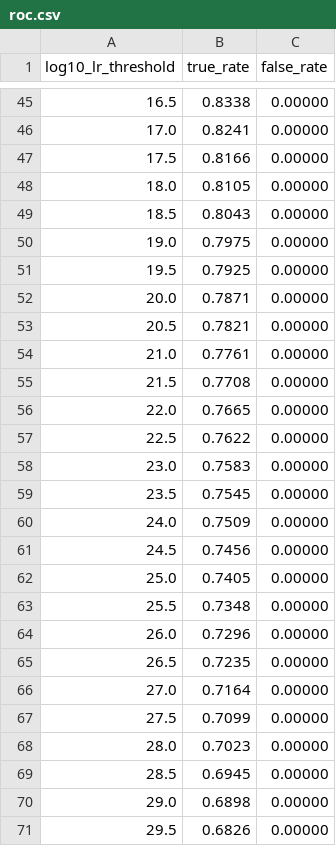
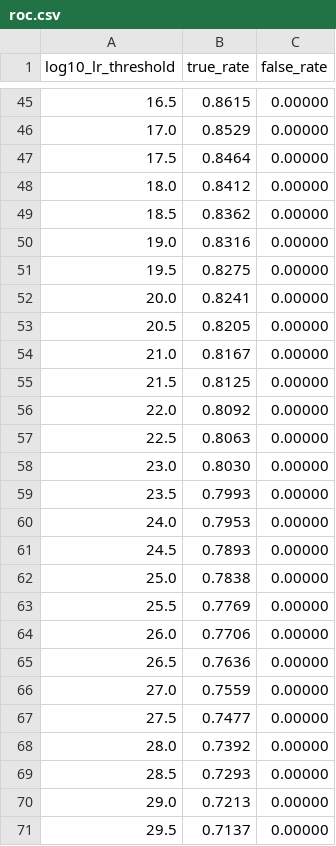
Before and after one commit to ayushmgarg/molehunt, a CSV file: docs/benchmark/roc.csv, drawn as a sheet; only a part is shown, gaps mark what is left out; the diff covers the shown part only.

```diff
--- a/docs/benchmark/roc.csv
+++ b/docs/benchmark/roc.csv
@@ -45,27 +45,27 @@ log10_lr_threshold,true_rate,false_rate
-16.5,0.8338,0.00000
-17.0,0.8241,0.00000
-17.5,0.8166,0.00000
-18.0,0.8105,0.00000
-18.5,0.8043,0.00000
-19.0,0.7975,0.00000
-19.5,0.7925,0.00000
-20.0,0.7871,0.00000
-20.5,0.7821,0.00000
-21.0,0.7761,0.00000
-21.5,0.7708,0.00000
-22.0,0.7665,0.00000
-22.5,0.7622,0.00000
-23.0,0.7583,0.00000
-23.5,0.7545,0.00000
-24.0,0.7509,0.00000
-24.5,0.7456,0.00000
-25.0,0.7405,0.00000
-25.5,0.7348,0.00000
-26.0,0.7296,0.00000
-26.5,0.7235,0.00000
-27.0,0.7164,0.00000
-27.5,0.7099,0.00000
-28.0,0.7023,0.00000
-28.5,0.6945,0.00000
-29.0,0.6898,0.00000
-29.5,0.6826,0.00000
+16.5,0.8615,0.00000
+17.0,0.8529,0.00000
+17.5,0.8464,0.00000
+18.0,0.8412,0.00000
+18.5,0.8362,0.00000
+19.0,0.8316,0.00000
+19.5,0.8275,0.00000
+20.0,0.8241,0.00000
+20.5,0.8205,0.00000
+21.0,0.8167,0.00000
+21.5,0.8125,0.00000
+22.0,0.8092,0.00000
+22.5,0.8063,0.00000
+23.0,0.8030,0.00000
+23.5,0.7993,0.00000
+24.0,0.7953,0.00000
+24.5,0.7893,0.00000
+25.0,0.7838,0.00000
+25.5,0.7769,0.00000
+26.0,0.7706,0.00000
+26.5,0.7636,0.00000
+27.0,0.7559,0.00000
+27.5,0.7477,0.00000
+28.0,0.7392,0.00000
+28.5,0.7293,0.00000
+29.0,0.7213,0.00000
+29.5,0.7137,0.00000
```
Also changed, not shown: 81 edited cells elsewhere in this file, docs/benchmark/attacks.csv, docs/benchmark/collusion.csv, 8 other files.
